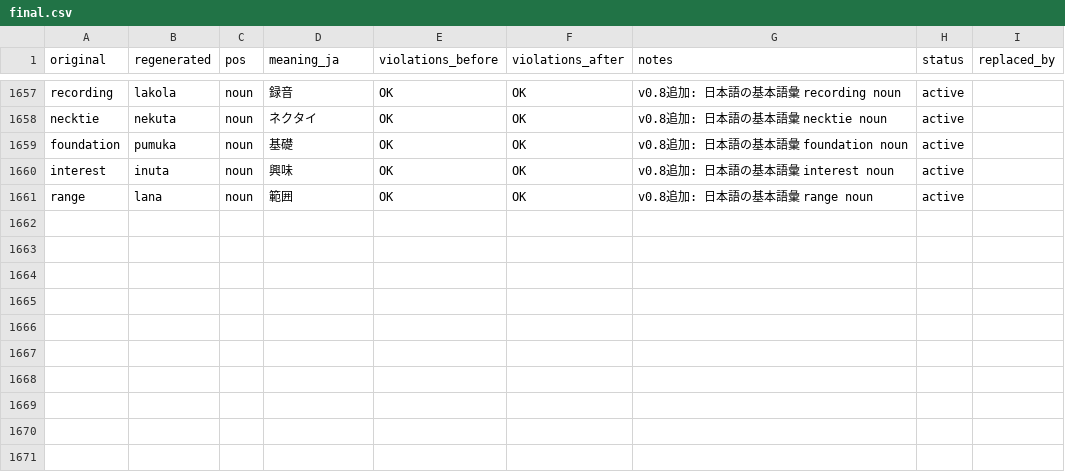
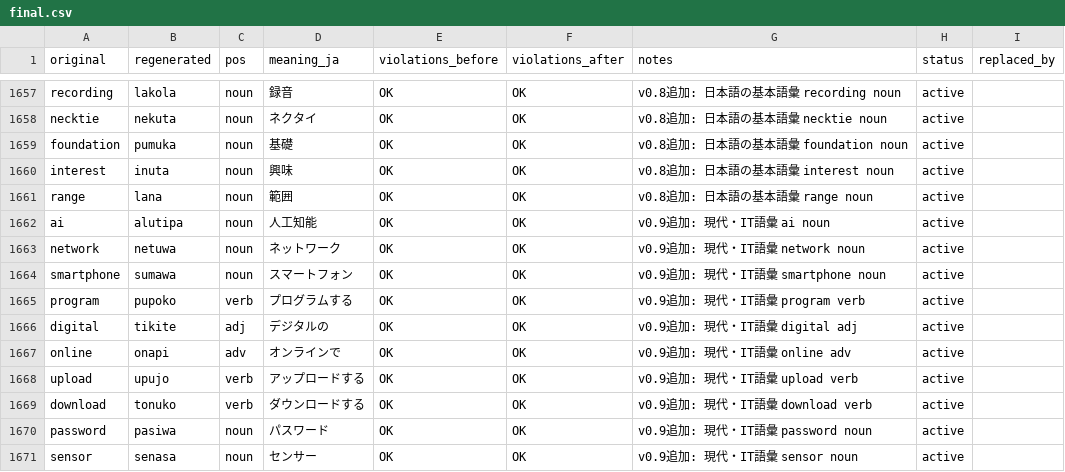
Before and after one commit to kohga1220-stack/logi, a CSV file: dictionary/final.csv, drawn as a sheet; only a part is shown, gaps mark what is left out; the diff names each change by its address in the sheet, - before the commit and + after, or states it on an @@ line.

Commit message:
v0.9: 現代・IT語彙を10語追加（辞書1,670語）とContributorsクレジットの明記
- 人工知能（alutipa）、ネットワーク（netuwa）、スマートフォン（sumawa）など10語を新規造語
- dictionary/modern_tech_additions.csv を追加し final.csv / glossary_en.csv を更新
- 辞書音韻ルール検証（tools/validate.py 100%適合）および web/lexicon.js の再生成
- README.md に v0.9 変更履歴および Contributors（M1ko, Claude, Antigravity）を記載

Co-authored-by: Google Antigravity <antigravity@google.com>

```diff
--- a/dictionary/final.csv
+++ b/dictionary/final.csv
+row 1662: ai | alutipa | noun | 人工知能 | OK | OK | v0.9追加: 現代・IT語彙 ai noun | active
+row 1663: network | netuwa | noun | ネットワーク | OK | OK | v0.9追加: 現代・IT語彙 network noun | active
+row 1664: smartphone | sumawa | noun | スマートフォン | OK | OK | v0.9追加: 現代・IT語彙 smartphone noun | active
+row 1665: program | pupoko | verb | プログラムする | OK | OK | v0.9追加: 現代・IT語彙 program verb | active
+row 1666: digital | tikite | adj | デジタルの | OK | OK | v0.9追加: 現代・IT語彙 digital adj | active
+row 1667: online | onapi | adv | オンラインで | OK | OK | v0.9追加: 現代・IT語彙 online adv | active
+row 1668: upload | upujo | verb | アップロードする | OK | OK | v0.9追加: 現代・IT語彙 upload verb | active
+row 1669: download | tonuko | verb | ダウンロードする | OK | OK | v0.9追加: 現代・IT語彙 download verb | active
+row 1670: password | pasiwa | noun | パスワード | OK | OK | v0.9追加: 現代・IT語彙 password noun | active
+row 1671: sensor | senasa | noun | センサー | OK | OK | v0.9追加: 現代・IT語彙 sensor noun | active
```
Also changed, not shown: dictionary/glossary_en.csv, 3 other files.
